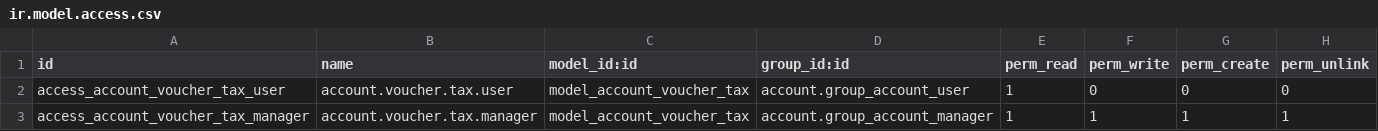
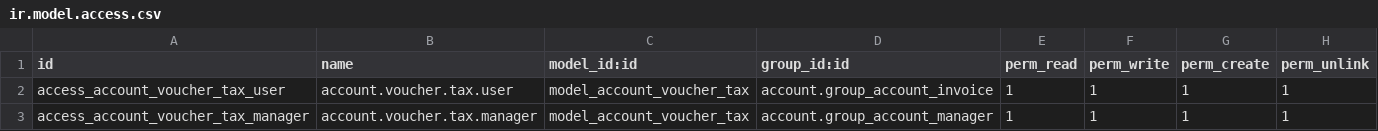
Before and after one commit to vertelab/odoo-account-extra, a CSV file: account_voucher_tax/security/ir.model.access.csv, drawn as a sheet.

Commit message:
account_voucher_tax: updated security

```diff
--- a/account_voucher_tax/security/ir.model.access.csv
+++ b/account_voucher_tax/security/ir.model.access.csv
@@ -1,3 +1,3 @@
 id,name,model_id:id,group_id:id,perm_read,perm_write,perm_create,perm_unlink
-access_account_voucher_tax_user,account.voucher.tax.user,model_account_voucher_tax,account.group_account_user,1,0,0,0
+access_account_voucher_tax_user,account.voucher.tax.user,model_account_voucher_tax,account.group_account_invoice,1,1,1,1
 access_account_voucher_tax_manager,account.voucher.tax.manager,model_account_voucher_tax,account.group_account_manager,1,1,1,1
```
